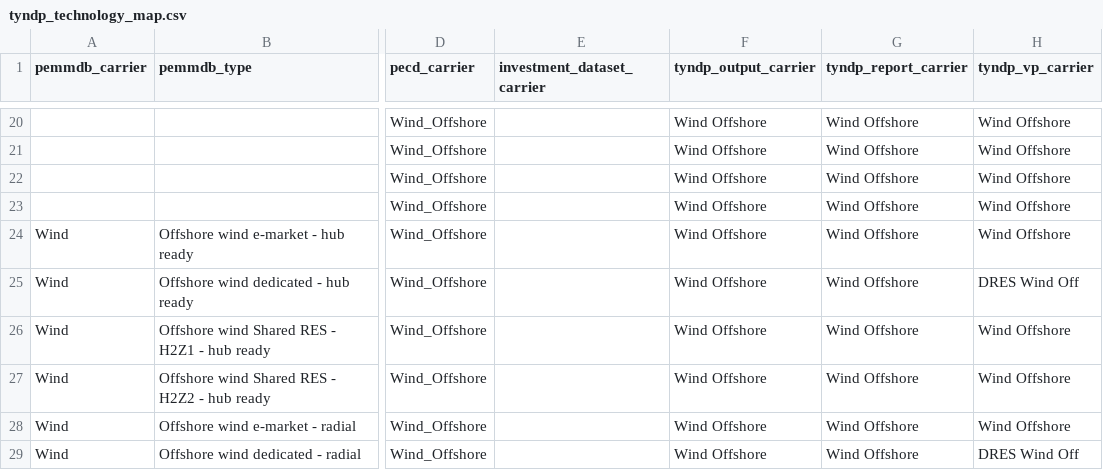
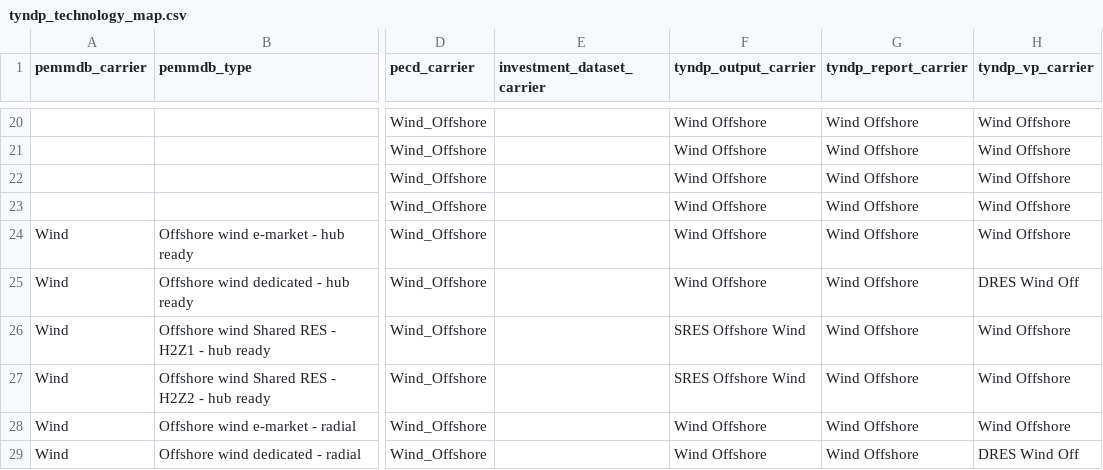
Before and after one commit to open-energy-transition/open-tyndp, a CSV file: data/tyndp_technology_map.csv, drawn as a sheet; only a part is shown, gaps mark what is left out; the diff covers the shown part only; the diff names each change by its address in the sheet, - before the commit and + after, or states it on an @@ line.

Commit message:
changes to clean_tyndp_output_benchmark and mapping

```diff
--- a/data/tyndp_technology_map.csv
+++ b/data/tyndp_technology_map.csv
-F26:F27 (tyndp_output_carrier): Wind Offshore
+F26:F27 (tyndp_output_carrier): SRES Offshore Wind
```
Also changed, not shown: 1 added row and 28 edited cells elsewhere in this file, 1 other file.
